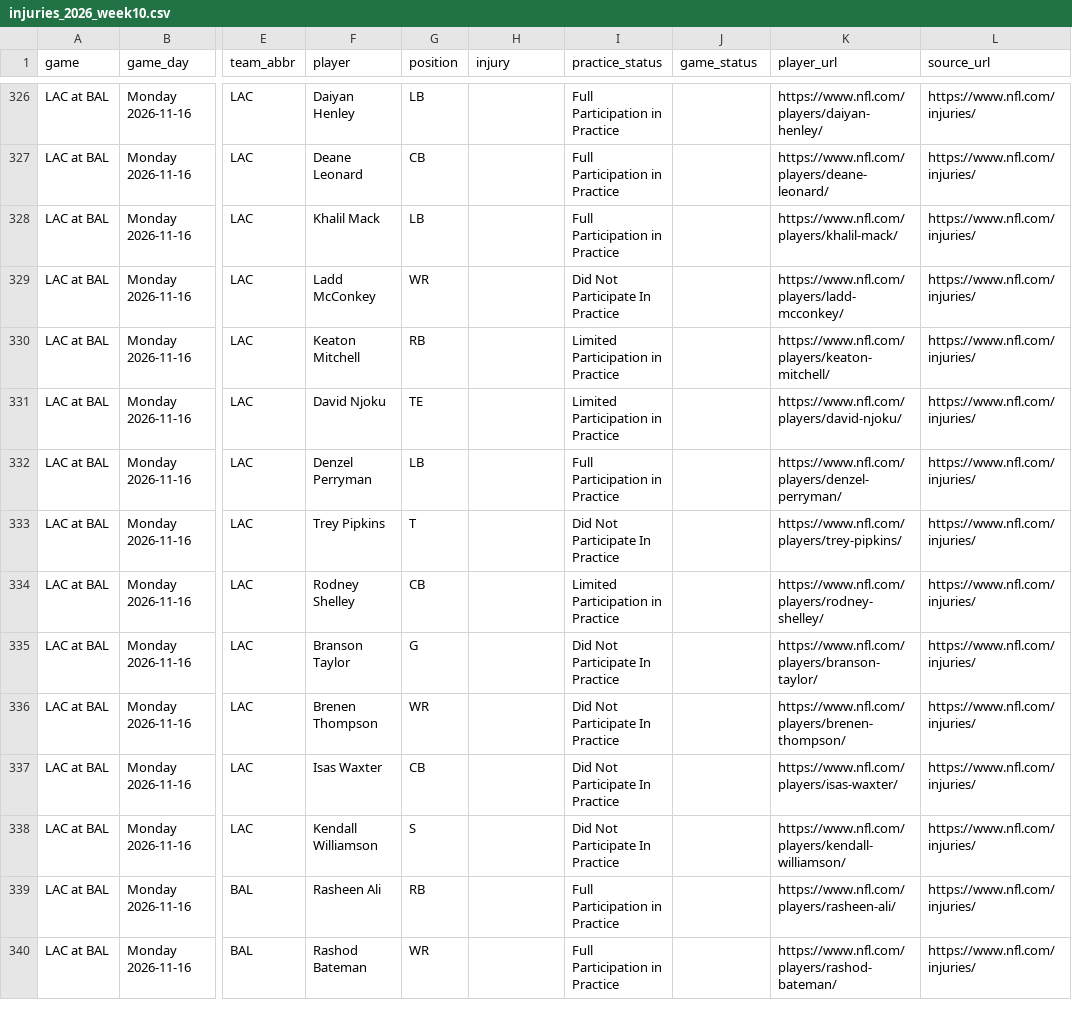
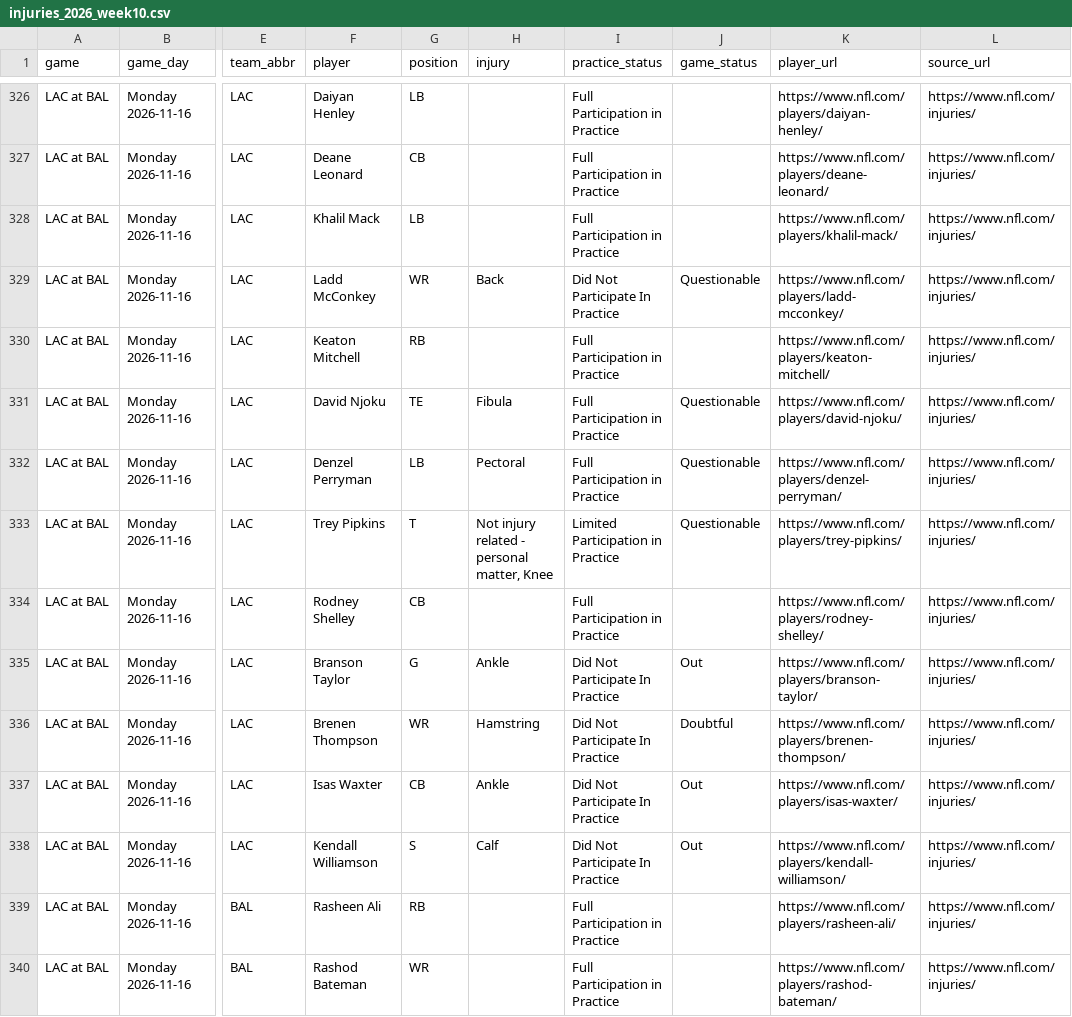
Before and after one commit to karagemop466-tech/X1, a CSV file: data/injuries_2026_week10.csv, drawn as a sheet; only a part is shown, gaps mark what is left out; the diff covers the shown part only; the diff names each change by its address in the sheet, - before the commit and + after, or states it on an @@ line.

Commit message:
data: publish the 2026-11-15 Week 10 injury capture (347 rows) — E1 request; arena-79598415-x1
Co-authored-by: arena-agent <297053741+arena-agent@users.noreply.github.com>

```diff
--- a/data/injuries_2026_week10.csv
+++ b/data/injuries_2026_week10.csv
-H329 (injury): (empty)
+H329 (injury): Back
-J329 (game_status): (empty)
+J329 (game_status): Questionable
-I330:I331 (practice_status): Limited Participation in Practice
+I330:I331 (practice_status): Full Participation in Practice
-H331 (injury): (empty)
+H331 (injury): Fibula
-J331:J333 (game_status): (empty)
+J331:J333 (game_status): Questionable
-H332 (injury): (empty)
+H332 (injury): Pectoral
-H333 (injury): (empty)
+H333 (injury): Not injury related - personal matter, Knee
-I333 (practice_status): Did Not Participate In Practice
+I333 (practice_status): Limited Participation in Practice
-I334 (practice_status): Limited Participation in Practice
+I334 (practice_status): Full Participation in Practice
-H335 (injury): (empty)
+H335 (injury): Ankle
-J335 (game_status): (empty)
+J335 (game_status): Out
-H336 (injury): (empty)
+H336 (injury): Hamstring
-J336 (game_status): (empty)
+J336 (game_status): Doubtful
-H337 (injury): (empty)
+H337 (injury): Ankle
-J337:J338 (game_status): (empty)
+J337:J338 (game_status): Out
-H338 (injury): (empty)
+H338 (injury): Calf
```
Also changed, not shown: 2 added rows and 12 edited cells elsewhere in this file, data/injuries/injuries_2026_week10.csv, data/nfl/availability_derived.tsv, 8 other files.
